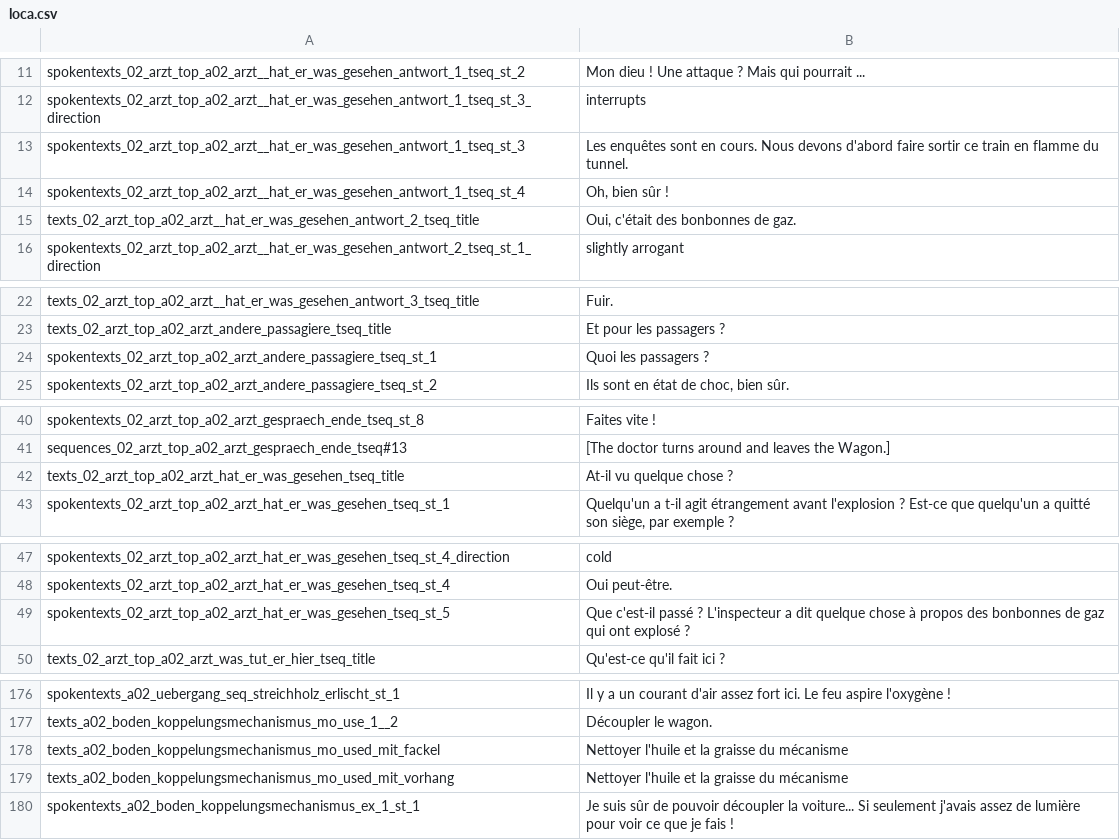
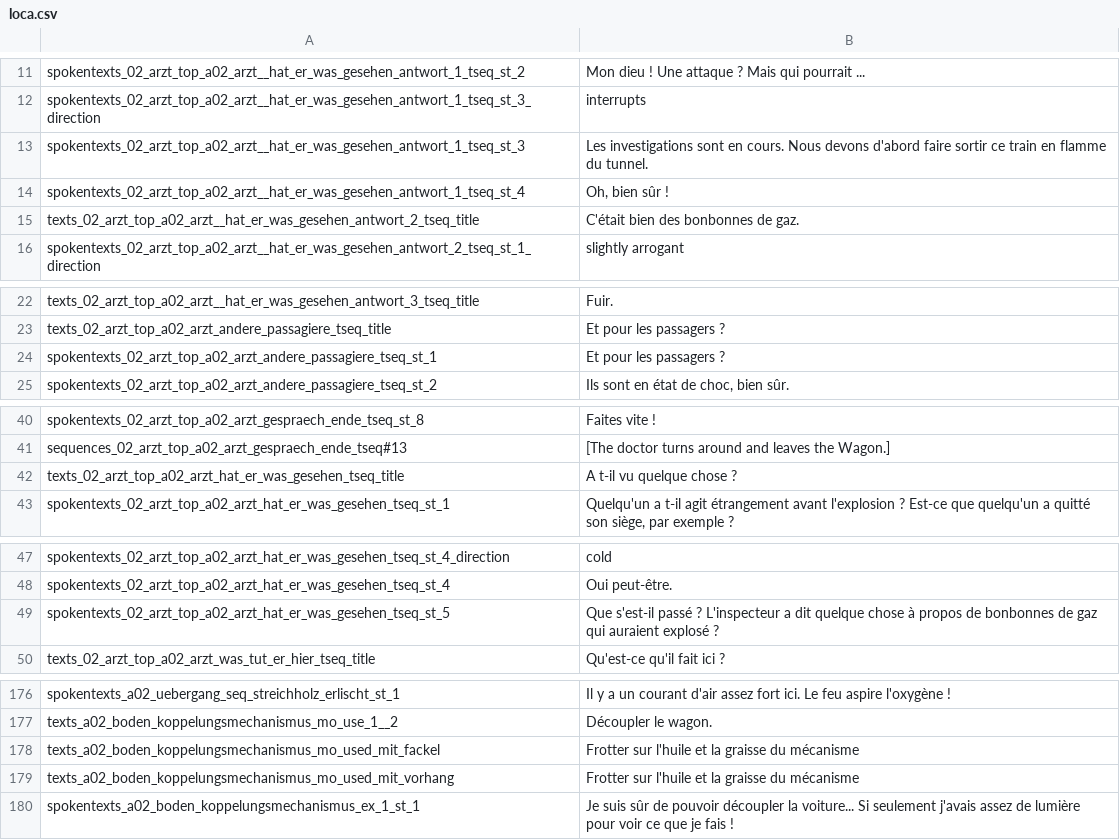
Before and after one commit to Smash15195/Traduction-Francaise-The-Raven---Chapter-1---The-Eye-of-the-Sphinx, a CSV file: lang/fr/text/abschnitt_02/loca.csv, drawn as a sheet; only a part is shown, gaps mark what is left out; the diff covers the shown part only.

```diff
--- a/lang/fr/text/abschnitt_02/loca.csv
+++ b/lang/fr/text/abschnitt_02/loca.csv
@@ -12,5 +12,5 @@ spokentexts_02_arzt_top_a02_arzt__hat_er_was_gesehen_antwort_1_tseq_st_2;Mon die
 spokentexts_02_arzt_top_a02_arzt__hat_er_was_gesehen_antwort_1_tseq_st_3_direction;interrupts
-spokentexts_02_arzt_top_a02_arzt__hat_er_was_gesehen_antwort_1_tseq_st_3;Les enquêtes sont en cours. Nous devons d'abord faire sortir ce train en flamme du tunnel.
+spokentexts_02_arzt_top_a02_arzt__hat_er_was_gesehen_antwort_1_tseq_st_3;Les investigations sont en cours. Nous devons d'abord faire sortir ce train en flamme du tunnel.
 spokentexts_02_arzt_top_a02_arzt__hat_er_was_gesehen_antwort_1_tseq_st_4;Oh, bien sûr !
-texts_02_arzt_top_a02_arzt__hat_er_was_gesehen_antwort_2_tseq_title;Oui, c'était des bonbonnes de gaz.
+texts_02_arzt_top_a02_arzt__hat_er_was_gesehen_antwort_2_tseq_title;C'était bien des bonbonnes de gaz.
 spokentexts_02_arzt_top_a02_arzt__hat_er_was_gesehen_antwort_2_tseq_st_1_direction;slightly arrogant
@@ -23,3 +23,3 @@ texts_02_arzt_top_a02_arzt__hat_er_was_gesehen_antwort_3_tseq_title;Fuir.
 texts_02_arzt_top_a02_arzt_andere_passagiere_tseq_title;Et pour les passagers ?
-spokentexts_02_arzt_top_a02_arzt_andere_passagiere_tseq_st_1;Quoi les passagers ?
+spokentexts_02_arzt_top_a02_arzt_andere_passagiere_tseq_st_1;Et pour les passagers ?
 spokentexts_02_arzt_top_a02_arzt_andere_passagiere_tseq_st_2;Ils sont en état de choc, bien sûr.
@@ -41,3 +41,3 @@ spokentexts_02_arzt_top_a02_arzt_gespraech_ende_tseq_st_8;Faites vite !
 sequences_02_arzt_top_a02_arzt_gespraech_ende_tseq#13;[The doctor turns around and leaves the Wagon.]
-texts_02_arzt_top_a02_arzt_hat_er_was_gesehen_tseq_title;At-il vu quelque chose ?
+texts_02_arzt_top_a02_arzt_hat_er_was_gesehen_tseq_title;A t-il vu quelque chose ?
 spokentexts_02_arzt_top_a02_arzt_hat_er_was_gesehen_tseq_st_1;Quelqu'un a t-il agit étrangement avant l'explosion ? Est-ce que quelqu'un a quitté son siège, par exemple ?
@@ -48,3 +48,3 @@ spokentexts_02_arzt_top_a02_arzt_hat_er_was_gesehen_tseq_st_4_direction;cold
 spokentexts_02_arzt_top_a02_arzt_hat_er_was_gesehen_tseq_st_4;Oui peut-être.
-spokentexts_02_arzt_top_a02_arzt_hat_er_was_gesehen_tseq_st_5;Que c'est-il passé ? L'inspecteur a dit quelque chose à propos des bonbonnes de gaz qui ont explosé ?
+spokentexts_02_arzt_top_a02_arzt_hat_er_was_gesehen_tseq_st_5;Que s'est-il passé ? L'inspecteur a dit quelque chose à propos de bonbonnes de gaz qui auraient explosé ?
 texts_02_arzt_top_a02_arzt_was_tut_er_hier_tseq_title;Qu'est-ce qu'il fait ici ?
@@ -177,4 +177,4 @@ spokentexts_a02_uebergang_seq_streichholz_erlischt_st_1;Il y a un courant d'air
 texts_a02_boden_koppelungsmechanismus_mo_use_1__2;Découpler le wagon.
-texts_a02_boden_koppelungsmechanismus_mo_used_mit_fackel;Nettoyer l'huile et la graisse du mécanisme
-texts_a02_boden_koppelungsmechanismus_mo_used_mit_vorhang;Nettoyer l'huile et la graisse du mécanisme
+texts_a02_boden_koppelungsmechanismus_mo_used_mit_fackel;Frotter sur l'huile et la graisse du mécanisme
+texts_a02_boden_koppelungsmechanismus_mo_used_mit_vorhang;Frotter sur l'huile et la graisse du mécanisme
 spokentexts_a02_boden_koppelungsmechanismus_ex_1_st_1;Je suis sûr de pouvoir découpler la voiture... Si seulement j'avais assez de lumière pour voir ce que je fais !
```
Also changed, not shown: 9 edited cells elsewhere in this file, lang/fr/text/abschnitt_03/loca.csv.
